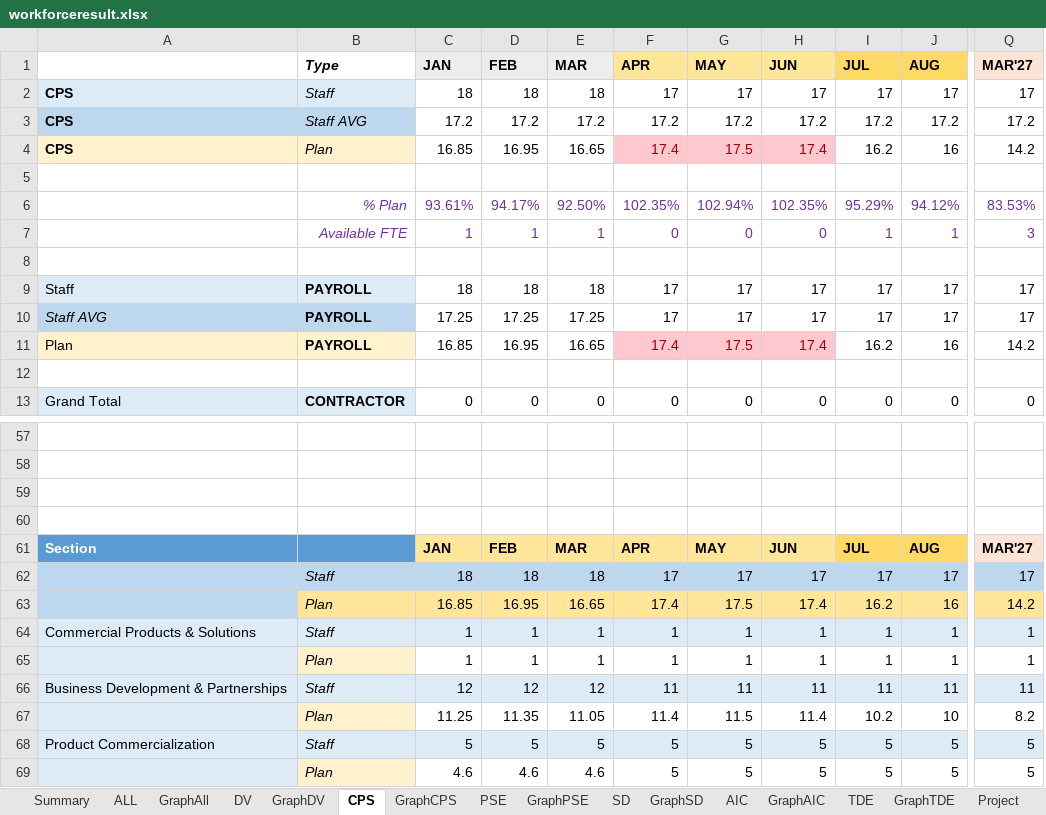
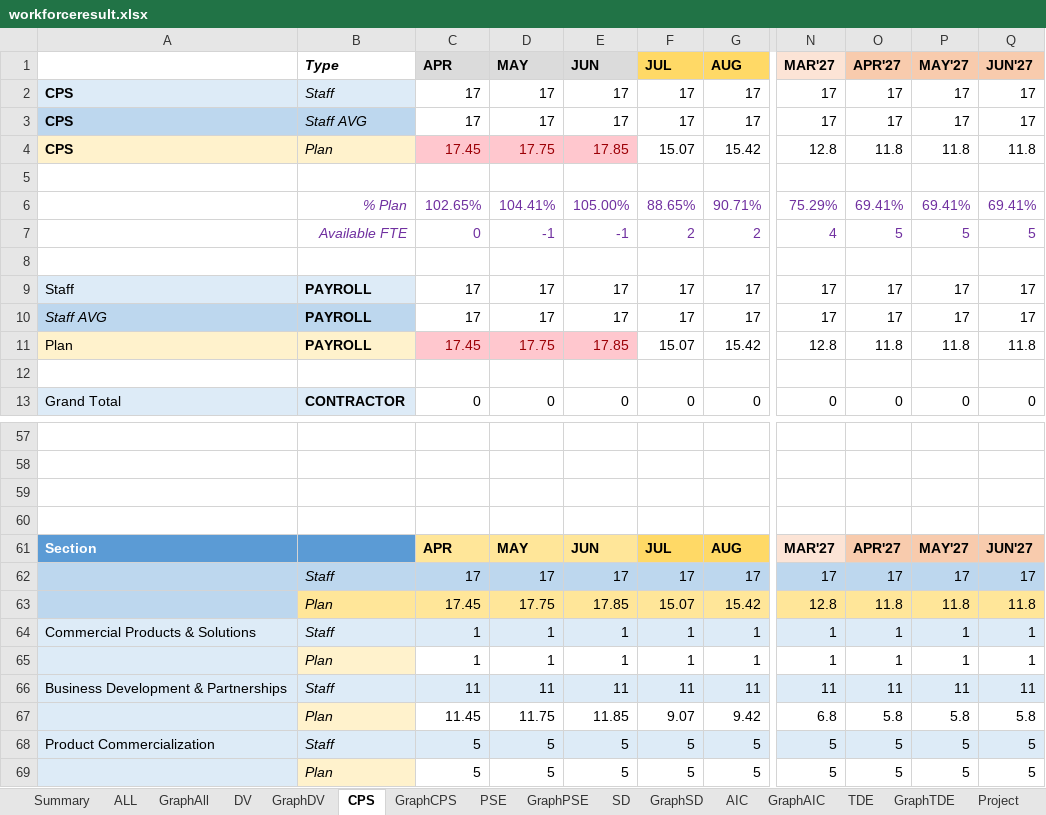
Before and after one commit to wedo-rm/workforce, an Excel workbook: workforceresult.xlsx, sheet CPS, drawn as a sheet; only a part is shown, gaps mark what is left out; values as stored, in another font and other column widths than the file's, no borders; removed rows and columns are numbered as before the commit, all else as after; rows hold the shown columns only; the diff covers the shown part only; the diff names each change by its address in the sheet, - before the commit and + after, or states it on an @@ line.

```diff
--- a/workforceresult.xlsx (sheet CPS)
+++ b/workforceresult.xlsx (sheet CPS)
-column C (JAN), row 2: 18; rows 9-10: 18 | 17.25; row 13: 0; rows 61-62: JAN | 18; rows 64-66: 1 | 1 | 12; rows 68-69: 5 | 4.6
-column D (FEB), row 2: 18; rows 9-10: 18 | 17.25; row 13: 0; rows 61-62: FEB | 18; rows 64-66: 1 | 1 | 12; rows 68-69: 5 | 4.6
-column E (MAR), row 2: 18; rows 9-10: 18 | 17.25; row 13: 0; rows 61-62: MAR | 18; rows 64-66: 1 | 1 | 12; rows 68-69: 5 | 4.6
+column O (APR'27), row 2: 17; rows 9-10: 17 | 17; row 13: 0; rows 61-62: APR'27 | 17; rows 64-66: 1 | 1 | 11; rows 68-69: 5 | 5
+column P (MAY'27), row 2: 17; rows 9-10: 17 | 17; row 13: 0; rows 61-62: MAY'27 | 17; rows 64-66: 1 | 1 | 11; rows 68-69: 5 | 5
+column Q (JUN'27), row 2: 17; rows 9-10: 17 | 17; row 13: 0; rows 61-62: JUN'27 | 17; rows 64-66: 1 | 1 | 11; rows 68-69: 5 | 5
-C1:E1 fill: #FFE699
+C1:E1 fill: #DBDBDB
-row 3: CPS | Staff AVG | 17.2 | 17.2 | 17.2 | 17.2 | 17.2 | 17.2 | 17.2 | 17.2 | 17.2
-row 4: CPS | Plan | 16.85 | 16.95 | 16.65 | 17.4 | 17.5 | 17.4 | 16.2 | 16 | 14.2
+row 3: CPS | Staff AVG | 17 | 17 | 17 | 17 | 17 | 17 | 17 | 17 | 17
+row 4: CPS | Plan | 17.45 | 17.75 | 17.85 | 15.07 | 15.42 | 12.8 | 11.8 | 11.8 | 11.8
-row 6:  | % Plan | 93.61% | 94.17% | 92.50% | 102.35% | 102.94% | 102.35% | 95.29% | 94.12% | 83.53%
-row 7:  | Available FTE | 1 | 1 | 1 | 0 | 0 | 0 | 1 | 1 | 3
+row 6:  | % Plan | 102.65% | 104.41% | 105.00% | 88.65% | 90.71% | 75.29% | 69.41% | 69.41% | 69.41%
+row 7:  | Available FTE | 0 | -1 | -1 | 2 | 2 | 4 | 5 | 5 | 5
-row 11: Plan | PAYROLL | 16.85 | 16.95 | 16.65 | 17.4 | 17.5 | 17.4 | 16.2 | 16 | 14.2
+row 11: Plan | PAYROLL | 17.45 | 17.75 | 17.85 | 15.07 | 15.42 | 12.8 | 11.8 | 11.8 | 11.8
-row 63:  | Plan | 16.85 | 16.95 | 16.65 | 17.4 | 17.5 | 17.4 | 16.2 | 16 | 14.2
+row 63:  | Plan | 17.45 | 17.75 | 17.85 | 15.07 | 15.42 | 12.8 | 11.8 | 11.8 | 11.8
-row 67: Business Development & Partnerships | Plan | 11.25 | 11.35 | 11.05 | 11.4 | 11.5 | 11.4 | 10.2 | 10 | 8.2
+row 67: Business Development & Partnerships | Plan | 11.45 | 11.75 | 11.85 | 9.07 | 9.42 | 6.8 | 5.8 | 5.8 | 5.8
```
Also changed, not shown: 7 added rows, 7 removed rows and 27 edited cells elsewhere in this sheet, sheet Summary, sheet GraphSD, sheet SD, sheet GraphAIC, sheet GraphAll, sheet GraphDV, 10 more sheets, formulas that keep their value, 4 other files.
